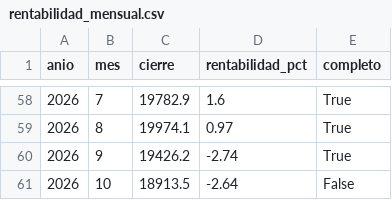
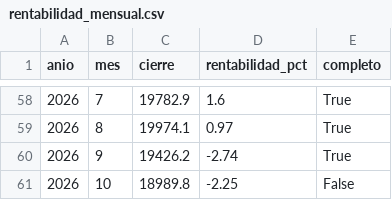
Before and after one commit to elespeculador-datos/ifg, a CSV file: docs/ibex/datos/rentabilidad_mensual.csv, drawn as a sheet; only a part is shown, gaps mark what is left out.

```diff
--- a/docs/ibex/datos/rentabilidad_mensual.csv
+++ b/docs/ibex/datos/rentabilidad_mensual.csv
@@ -60,2 +60,2 @@ anio,mes,cierre,rentabilidad_pct,completo
 2026,9,19426.2,-2.74,True
-2026,10,18913.5,-2.64,False
+2026,10,18989.8,-2.25,False
```
Also changed, not shown: docs/ibex/datos/rentabilidad_anual.csv, 3 other files.
